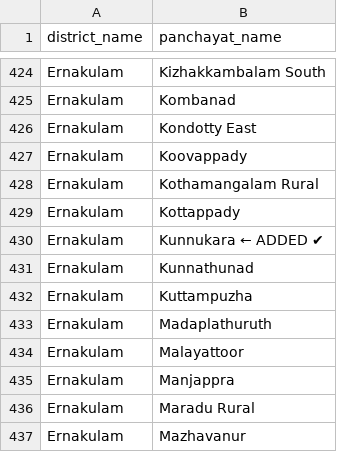
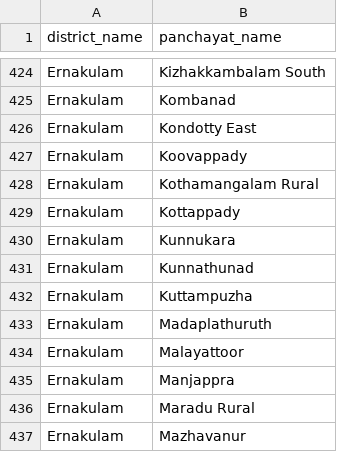
Before and after one commit to aflanargees/QUEUELESS, a CSV file: panchayats.csv, drawn as a sheet; only a part is shown, gaps mark what is left out.

```diff
--- a/panchayats.csv
+++ b/panchayats.csv
@@ -429,3 +429,3 @@ Ernakulam,Kothamangalam Rural
 Ernakulam,Kottappady
-Ernakulam,Kunnukara   ← ADDED ✔
+Ernakulam,Kunnukara
 Ernakulam,Kunnathunad
```
Also changed, not shown: 13 other files.
